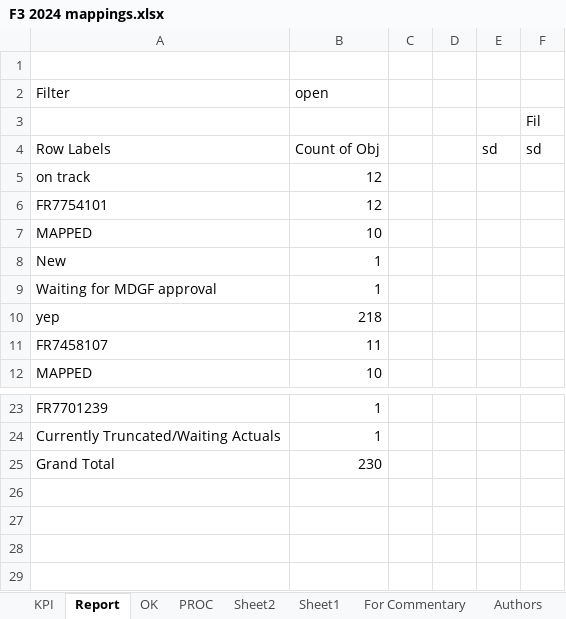
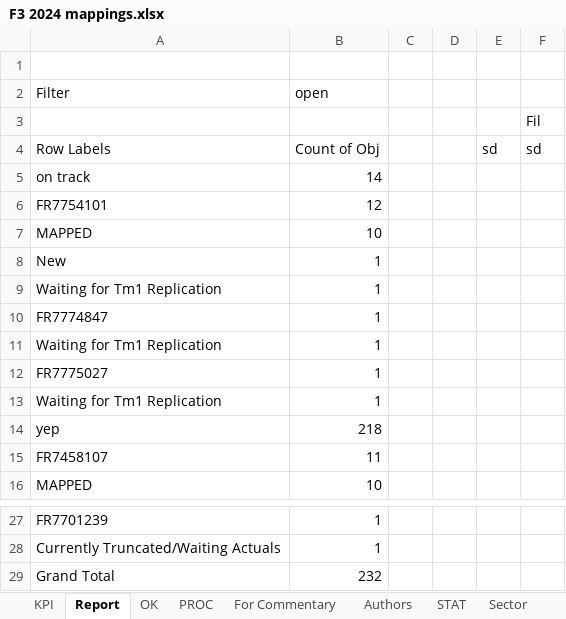
Before and after one commit to violencepierre/GCOH-Tickets-for-Processing, an Excel workbook: F3 2024 mappings.xlsx, sheet Report, drawn as a sheet; only a part is shown, gaps mark what is left out; values as stored, in another font and other column widths than the file's, no borders; conditional formats not drawn; addresses are those after the commit; the diff names each change by its address in the sheet, - before the commit and + after, or states it on an @@ line.

```diff
--- a/F3 2024 mappings.xlsx (sheet Report)
+++ b/F3 2024 mappings.xlsx (sheet Report)
-sheet tab: Sheet2
-sheet tab: Sheet1
-B5 (open): 12
+B5 (open): 14
-A9 (Filter): Waiting for MDGF approval
+A9 (Filter): Waiting for Tm1 Replication
+row 10: FR7774847 | 1
+row 11: Waiting for Tm1 Replication | 1
+row 12: FR7775027 | 1
+row 13: Waiting for Tm1 Replication | 1
-B29 (open): 230
+B29 (open): 232
```
Also changed, not shown: sheet PROC, sheet KPI, hidden cells, Inputs/PyDump.xlsx, 1 other file.
